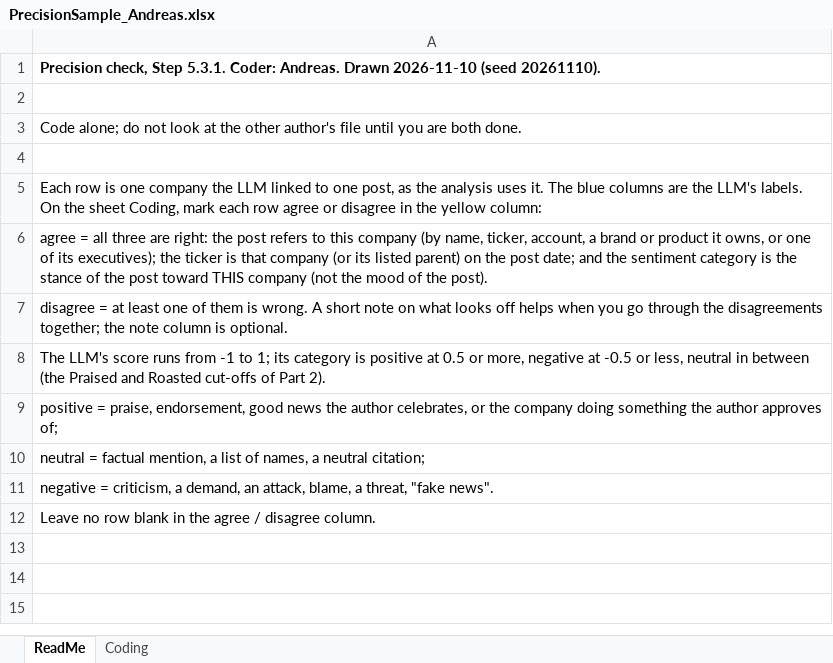
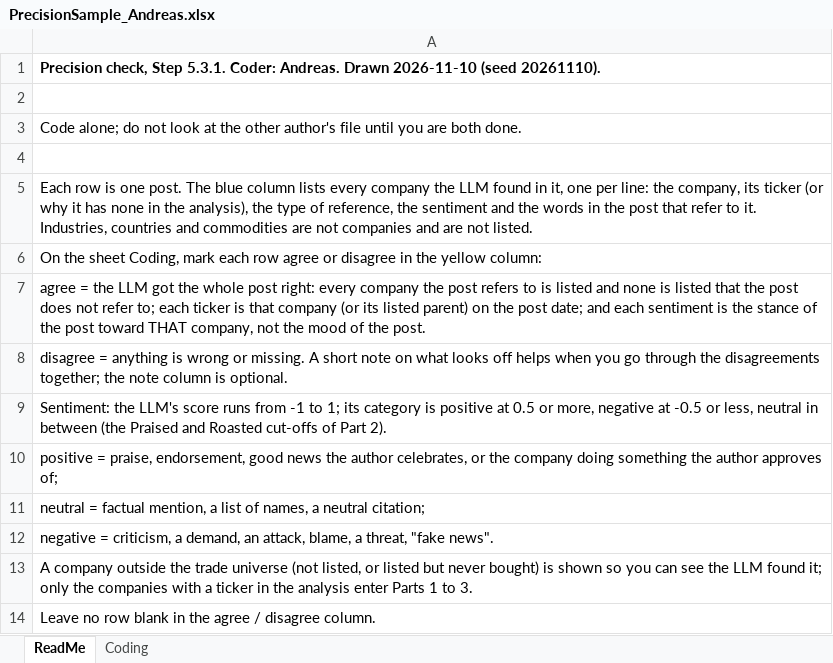
Before and after one commit to Steven-McQueen/MasterDataHandling, an Excel workbook: 5) MapTweetCompany/3) LabelAccuracy/PrecisionSample_Andreas.xlsx, sheet ReadMe, drawn as a sheet; values as stored, in another font and other column widths than the file's, no borders; the diff names each change by its address in the sheet, - before the commit and + after, or states it on an @@ line.

Commit message:
Step 5.3.1: one row per post with all its companies
200 posts (seed 20261110) with at least one universe company, outside the development samples; each row lists every company the LLM found in the post (ticker or why none, type, sentiment, words), with one agree / disagree field. precision_key.csv holds the 250 company references.

```diff
--- a/5) MapTweetCompany/3) LabelAccuracy/PrecisionSample_Andreas.xlsx (sheet ReadMe)
+++ b/5) MapTweetCompany/3) LabelAccuracy/PrecisionSample_Andreas.xlsx (sheet ReadMe)
-A5: …is one company the LLM linked to one post, as the analysis uses it. The blue columns are the LLM's labels. On the sheet Coding, mark each row agree or disagree in the yellow column:
+A5: …is one post. The blue column lists every company the LLM found in it, one per line: the company, its ticker (or why it has none in the analysis), the type of reference, the sentiment and the words in the post that refer to it. Industries, countries and commodities are not companies and are not listed.
-A6: agree = all three are right: the post refers to this company (by name, ticker, account, a brand or product it owns, or one of its executives); the ticker is that company (or its listed parent) on the post date; and the sentiment category is the stance of the post toward THIS company (not the mood of the post).
+A6: On the sheet Coding, mark each row agree or disagree in the yellow column:
-A7: disagree = at least one of them is wrong. A short note on what looks off helps when you go through the disagreements together; the note column is optional.
+A7: agree = the LLM got the whole post right: every company the post refers to is listed and none is listed that the post does not refer to; each ticker is that company (or its listed parent) on the post date; and each sentiment is the stance of the post toward THAT company, not the mood of the post.
-A8: The LLM's score runs from -1 to 1; its category is positive at 0.5 or more, negative at -0.5 or less, neutral in between (the Praised and Roasted cut-offs of Part 2).
+A8: disagree = anything is wrong or missing. A short note on what looks off helps when you go through the disagreements together; the note column is optional.
+row 9: Sentiment: the LLM's score runs from -1 to 1; its category is positive at 0.5 or more, negative at -0.5 or less, neutral in between (the Praised and Roasted cut-offs of Part 2).
+row 13: A company outside the trade universe (not listed, or listed but never bought) is shown so you can see the LLM found it; only the companies with a ticker in the analysis enter Parts 1 to 3.
```
Also changed, not shown: sheet Coding, 5) MapTweetCompany/3) LabelAccuracy/PrecisionSample_Filip.xlsx, 5 other files.
